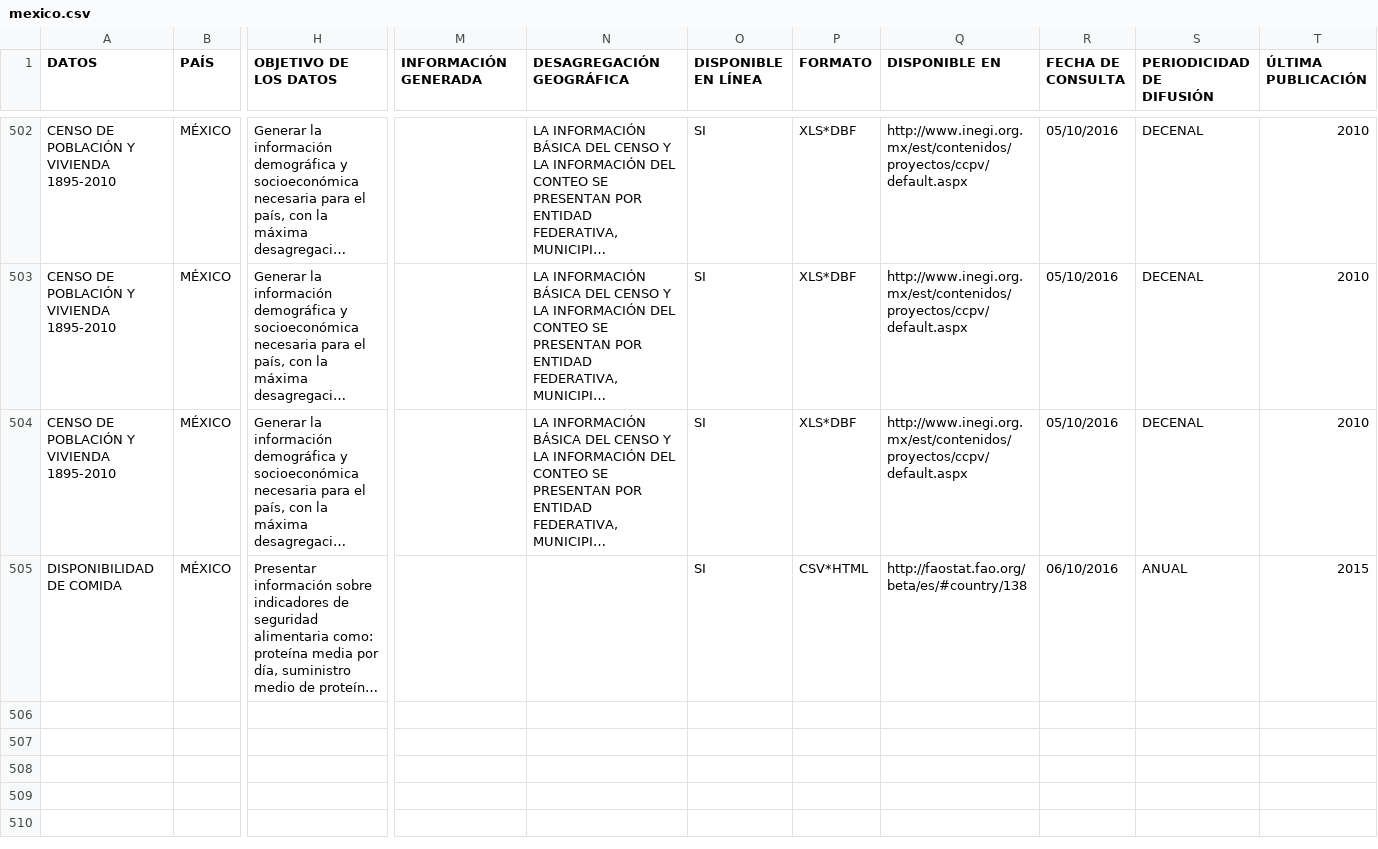
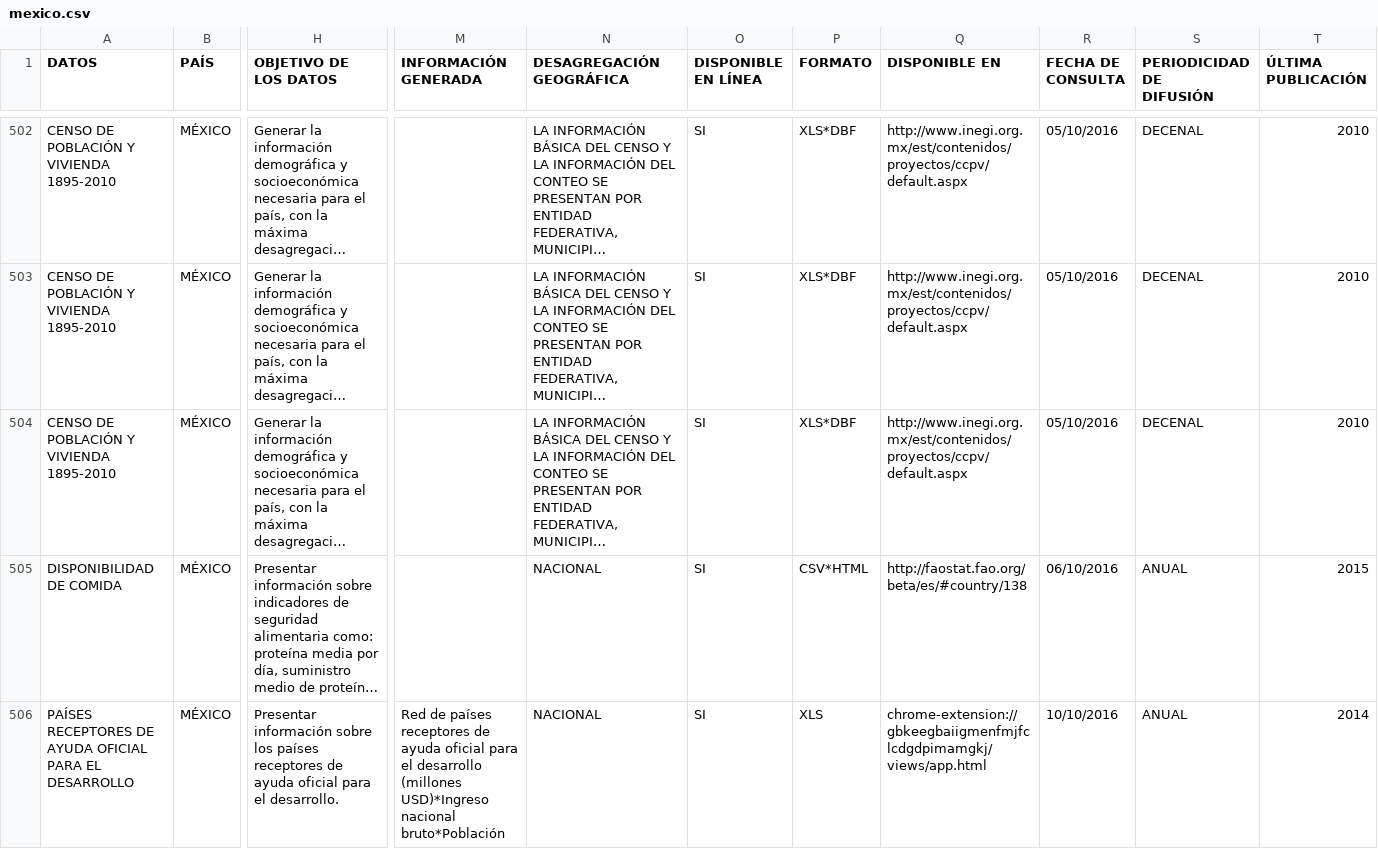
Before and after one commit to cepei/actores-y-datos, a CSV file: app/network-viz/data/mexico.csv, drawn as a sheet; only a part is shown, gaps mark what is left out; long unchanged cells end in …; rows hold the shown columns only; the diff names each change by its address in the sheet, - before the commit and + after, or states it on an @@ line.

```diff
--- a/app/network-viz/data/mexico.csv
+++ b/app/network-viz/data/mexico.csv
-N505 (DESAGREGACIÓN GEOGRÁFICA): (empty)
+N505 (DESAGREGACIÓN GEOGRÁFICA): NACIONAL
+row 506: PAÍSES RECEPTORES DE AYUDA OFICIAL PARA EL DESARROLLO | MÉXICO | Presentar información sobre los países receptores de ayuda oficial para el desarrollo. | Red de países receptores de ayuda oficial para el desarrollo (millones USD)*Ingreso nacional bruto*Población | NACIONAL | SI | XLS | chrome-extension://gbkeegbaiigmenfmjfclcdgdpimamgkj/views/app.html | 10/10/2016 | ANUAL | 2014
```
Also changed, not shown: app/network-viz/data/costa-rica.csv, 4 other files.
